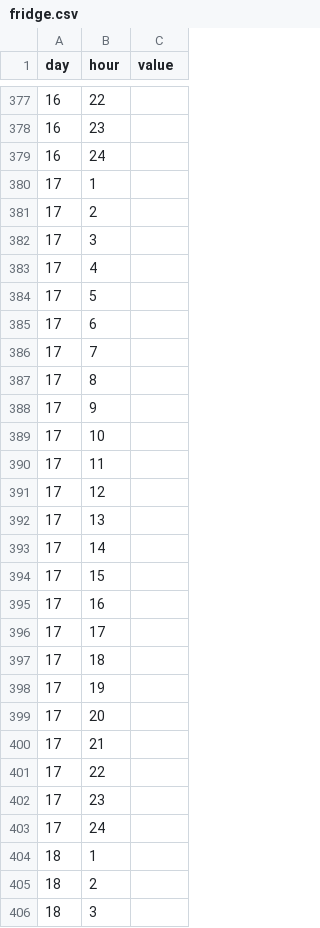
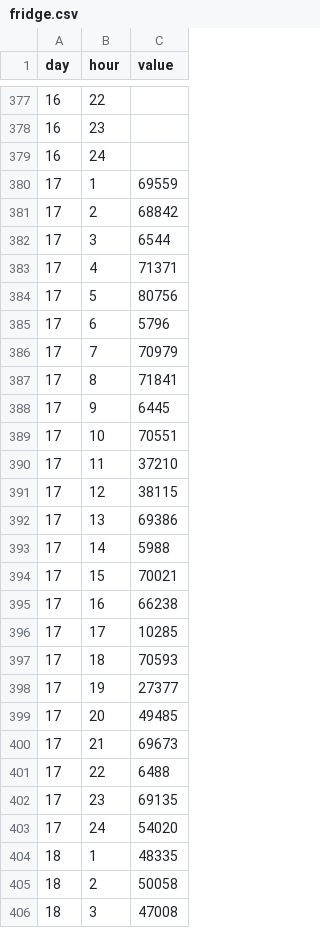
Before and after one commit to abhirammv/d3PowerData, a CSV file: heatmap/fridge.csv, drawn as a sheet; only a part is shown, gaps mark what is left out; the diff covers the shown part only.

Commit message:
impute heatmap data

```diff
--- a/heatmap/fridge.csv
+++ b/heatmap/fridge.csv
@@ -379,28 +379,28 @@ day,hour,value
 16,24,
-17,1,
-17,2,
-17,3,
-17,4,
-17,5,
-17,6,
-17,7,
-17,8,
-17,9,
-17,10,
-17,11,
-17,12,
-17,13,
-17,14,
-17,15,
-17,16,
-17,17,
-17,18,
-17,19,
-17,20,
-17,21,
-17,22,
-17,23,
-17,24,
-18,1,
-18,2,
-18,3,
+17,1,69559
+17,2,68842
+17,3,6544
+17,4,71371
+17,5,80756
+17,6,5796
+17,7,70979
+17,8,71841
+17,9,6445
+17,10,70551
+17,11,37210
+17,12,38115
+17,13,69386
+17,14,5988
+17,15,70021
+17,16,66238
+17,17,10285
+17,18,70593
+17,19,27377
+17,20,49485
+17,21,69673
+17,22,6488
+17,23,69135
+17,24,54020
+18,1,48335
+18,2,50058
+18,3,47008
```
Also changed, not shown: 20 edited cells elsewhere in this file, heatmap/dish.csv, heatmap/kitchen.csv, 3 other files.
